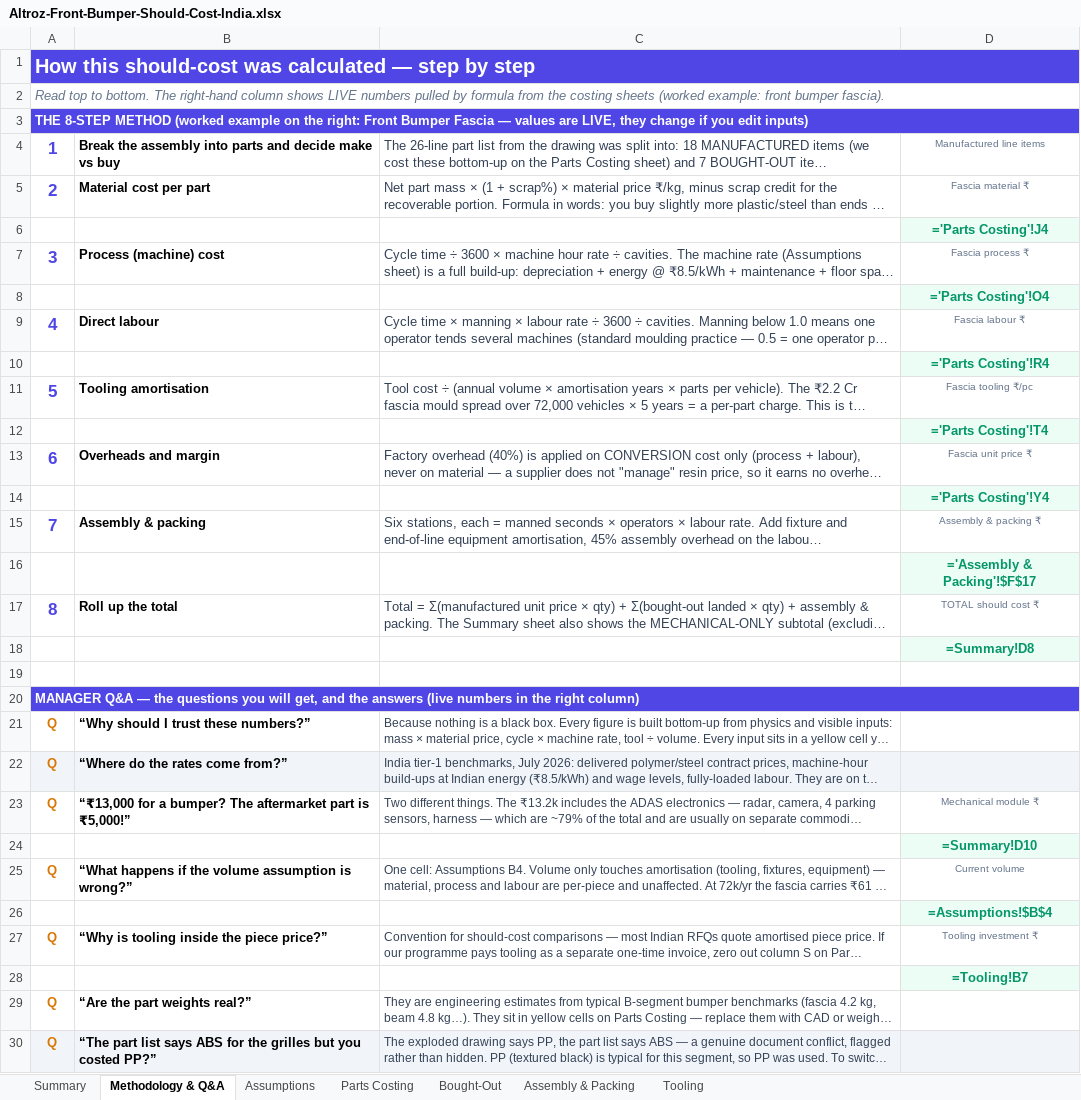
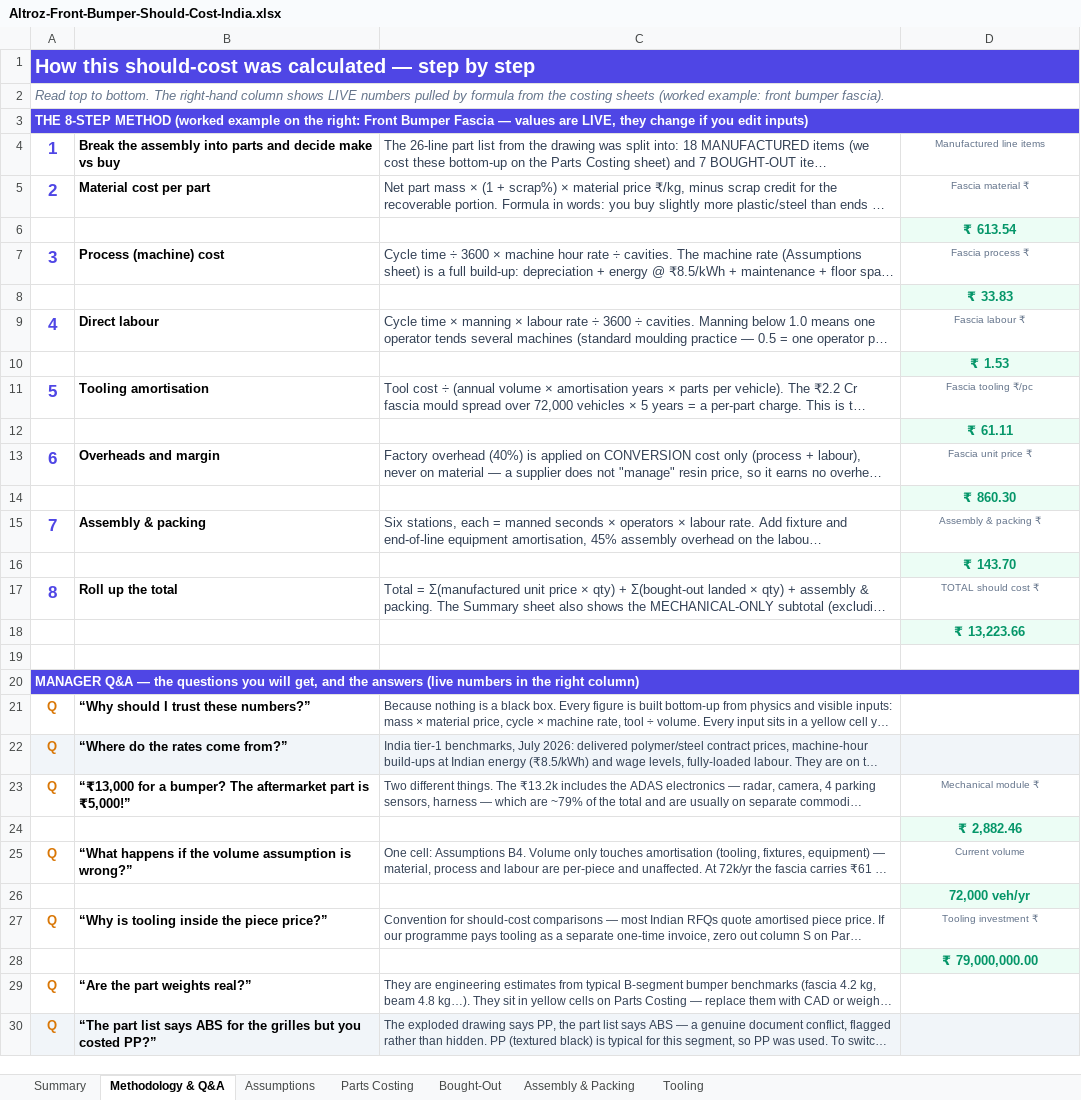
Before and after one commit to bhosaleavinash546/leamington-marathi, an Excel workbook: Altroz-Front-Bumper-Should-Cost-India.xlsx, sheet Methodology & Q&A, drawn as a sheet; only a part is shown; long unchanged cells end in …; values as stored, in another font and other column widths than the file's, no borders; formulas without a stored value are shown as written; the diff covers the shown part only; the diff names each change by its address in the sheet, - before the commit and + after, or states it on an @@ line.

```diff
--- a/Altroz-Front-Bumper-Should-Cost-India.xlsx (sheet Methodology & Q&A)
+++ b/Altroz-Front-Bumper-Should-Cost-India.xlsx (sheet Methodology & Q&A)
-B1:D1 fill: none
+B1:D1 fill: #4F46E5
-B3:D3 fill: none
+B3:D3 fill: #4F46E5
-D6: ='Parts Costing'!J4
+D6: ₹ 613.54
-D8: ='Parts Costing'!O4
+D8: ₹ 33.83
-D10: ='Parts Costing'!R4
+D10: ₹ 1.53
-D12: ='Parts Costing'!T4
+D12: ₹ 61.11
-D14: ='Parts Costing'!Y4
+D14: ₹ 860.30
-D16: ='Assembly & Packing'!$F$17
+D16: ₹ 143.70
-D18: =Summary!D8
+D18: ₹ 13,223.66
-B20:D20 fill: none
+B20:D20 fill: #4F46E5
-D24: =Summary!D10
+D24: ₹ 2,882.46
-D26: =Assumptions!$B$4
+D26: 72,000 veh/yr
-D28: =Tooling!B7
+D28: ₹ 79,000,000.00
```
Also changed, not shown: 2 edited cells elsewhere in this sheet, sheet Parts Costing, sheet Assembly & Packing, sheet Bought-Out, sheet Summary, sheet Assumptions, sheet Tooling, charts or pictures.
